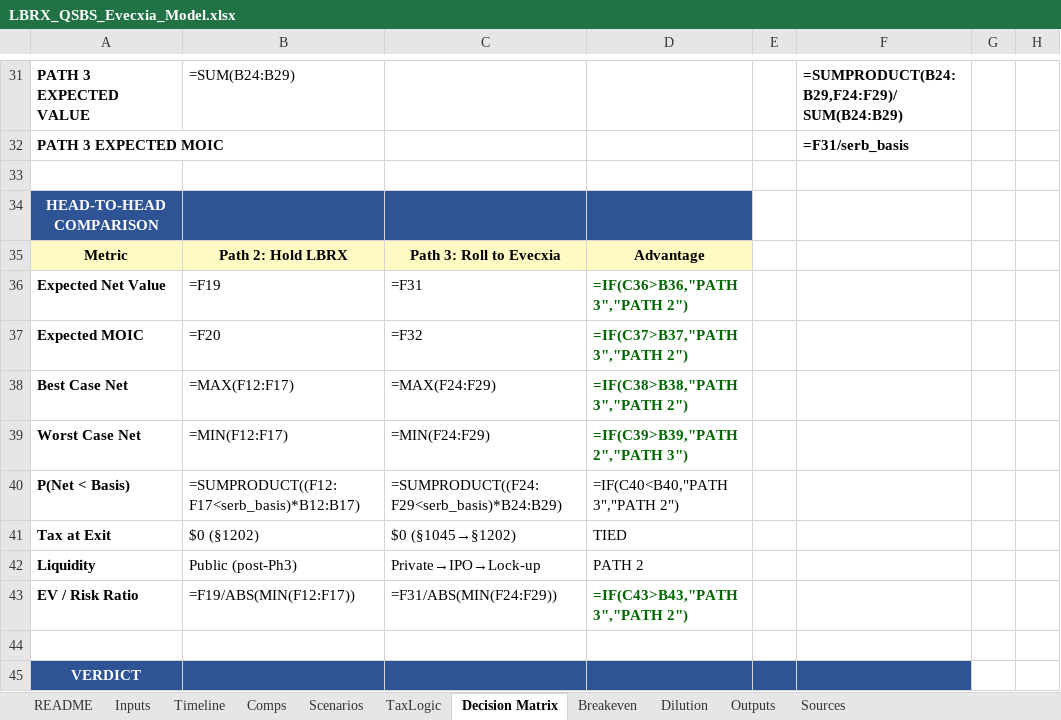
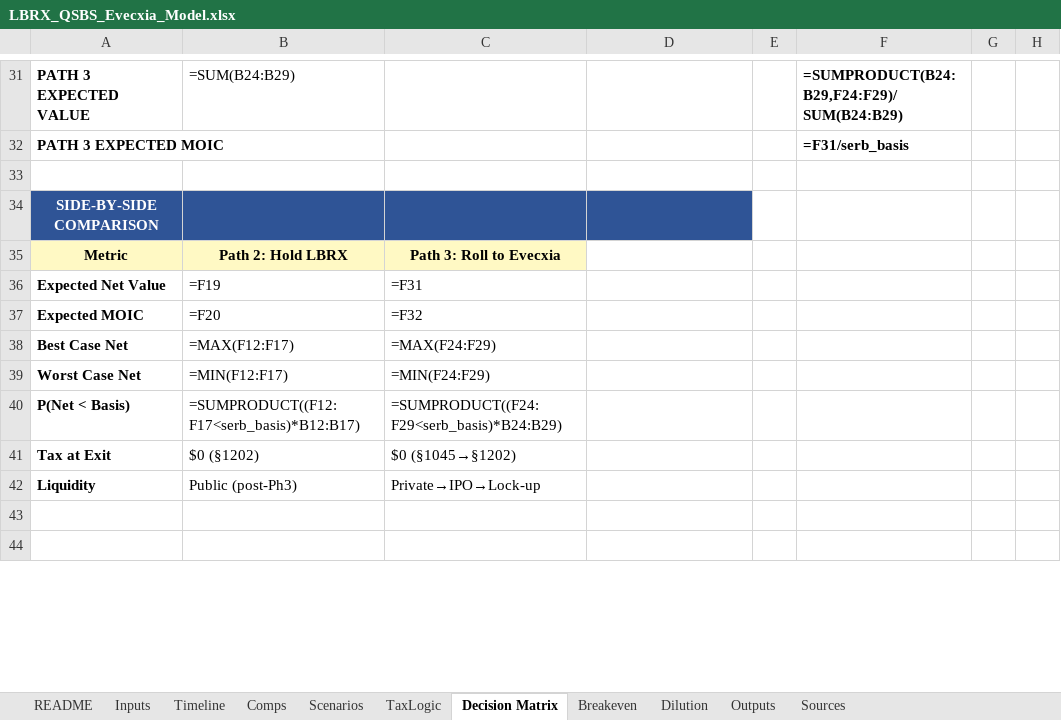
Before and after one commit to Barcingaround/LB-Pharma-qsbs, an Excel workbook: LBRX_QSBS_Evecxia_Model.xlsx, sheet Decision Matrix, drawn as a sheet; only a part is shown, gaps mark what is left out; values as stored, in another font and other column widths than the file's, no borders; formulas without a stored value are shown as written; removed rows and columns are numbered as before the commit, all else as after; the diff covers the shown part only; the diff names each change by its address in the sheet, - before the commit and + after, or states it on an @@ line.

```diff
--- a/LBRX_QSBS_Evecxia_Model.xlsx (sheet Decision Matrix)
+++ b/LBRX_QSBS_Evecxia_Model.xlsx (sheet Decision Matrix)
-A34: HEAD-TO-HEAD COMPARISON
+A34: SIDE-BY-SIDE COMPARISON
-D35: Advantage
+D35: (empty)
-D35 fill: #FFF9C4
+D35 fill: none
-D36: =IF(C36>B36,"PATH 3","PATH 2")
+D36: (empty)
-D37: =IF(C37>B37,"PATH 3","PATH 2")
+D37: (empty)
-D38: =IF(C38>B38,"PATH 3","PATH 2")
+D38: (empty)
-D39: =IF(C39>B39,"PATH 2","PATH 3")
+D39: (empty)
-D40: =IF(C40<B40,"PATH 3","PATH 2")
+D40: (empty)
-D41: TIED
+D41: (empty)
-D42: PATH 2
+D42: (empty)
-row 43: EV / Risk Ratio | =F19/ABS(MIN(F12:F17)) | =F31/ABS(MIN(F24:F29)) | =IF(C43>B43,"PATH 3","PATH 2")
-A44: VERDICT
+A44: (empty)
-A44:F44 fill: #2F5496
+A44:F44 fill: none
```
Also changed, not shown: 1 added row and 8 edited cells elsewhere in this sheet, 2 other files.
